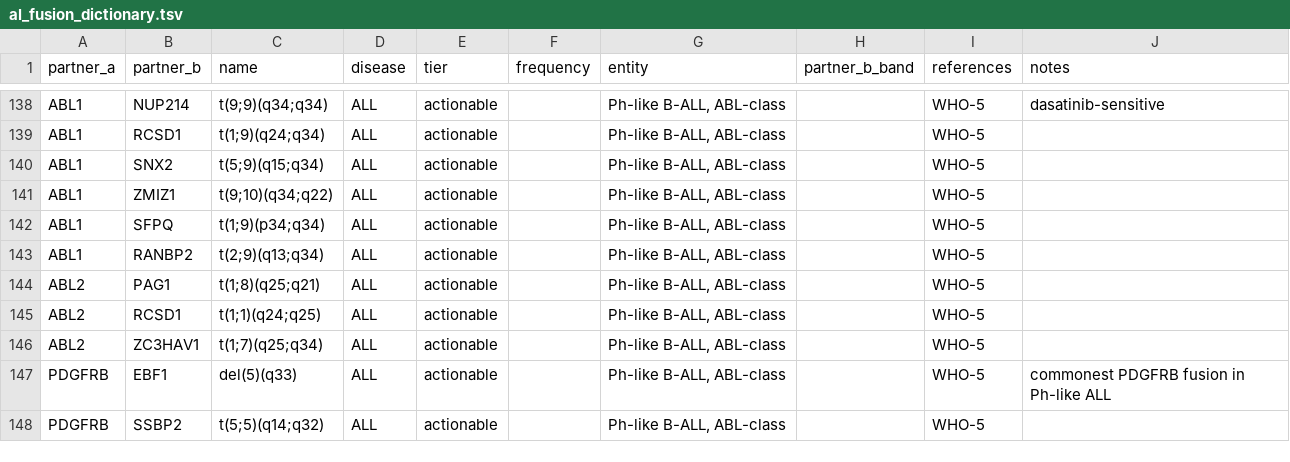
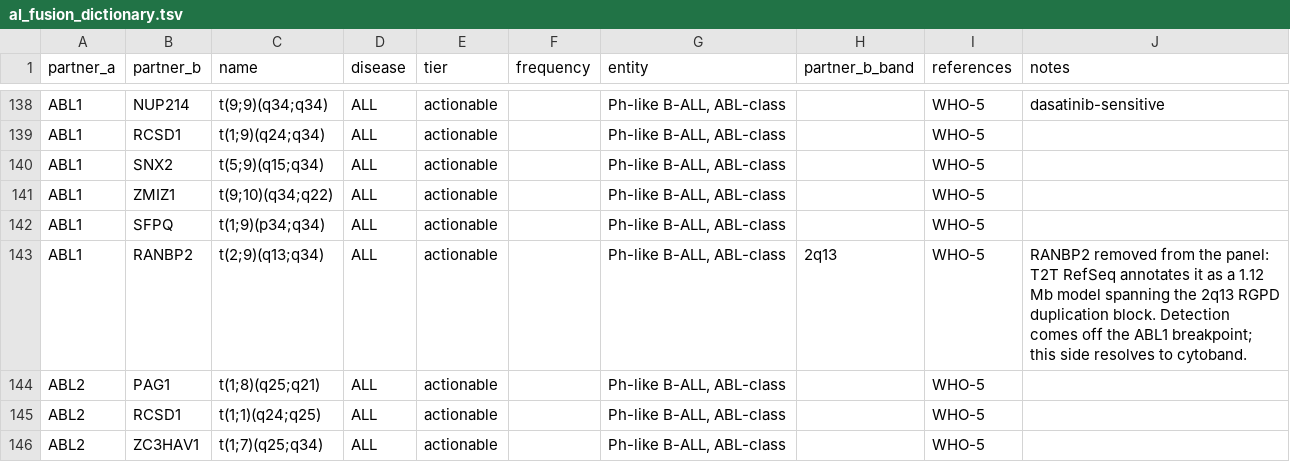
Before and after one commit to patkarlab/leukemia_awgs, a TSV file: assets/al_fusion_dictionary.tsv, drawn as a sheet; only a part is shown, gaps mark what is left out; the shorter side is filled out with more unchanged rows.

Commit message:
Remove RANBP2 from the ALL panel
T2T RefSeq annotates RANBP2 as a single 1,123,905 bp gene model spanning the
2q13 RGPD paralogue cluster, against ~66 kb in hg38. Verified as a real
annotation, not a liftover artefact: the GFF holds one gene entry at that
span, so --rederive returns the same result.

Keeping it cost 1.22 Mb of adaptive-sampling target, 2.9% of the ALL panel,
across segmental duplication where reads are multi-mapping and discarded by
anything filtering on MAPQ.

RANBP2::ABL1 detection is unaffected. ABL1 is on the panel and is a
promiscuous anchor, so any ABL1 junction is reportable whatever the partner;
the dictionary row now carries partner_b_band=2q13 so the entity is still
named from the ABL1 side. Breakpoint resolution on the RANBP2 side is lost.

ALL panel: 137 -> 136 targets, 129 -> 128 regions, T2T 41.61 -> 40.38 Mb.

```diff
--- a/assets/al_fusion_dictionary.tsv
+++ b/assets/al_fusion_dictionary.tsv
@@ -142,3 +142,3 @@ ABL1	ZMIZ1	t(9;10)(q34;q22)	ALL	actionable		Ph-like B-ALL, ABL-class		WHO-5
 ABL1	SFPQ	t(1;9)(p34;q34)	ALL	actionable		Ph-like B-ALL, ABL-class		WHO-5	
-ABL1	RANBP2	t(2;9)(q13;q34)	ALL	actionable		Ph-like B-ALL, ABL-class		WHO-5	
+ABL1	RANBP2	t(2;9)(q13;q34)	ALL	actionable		Ph-like B-ALL, ABL-class	2q13	WHO-5	RANBP2 removed from the panel: T2T RefSeq annotates it as a 1.12 Mb model spanning the 2q13 RGPD duplication block. Detection comes off the ABL1 breakpoint; this side resolves to cytoband.
 ABL2	PAG1	t(1;8)(q25;q21)	ALL	actionable		Ph-like B-ALL, ABL-class		WHO-5	
```
Also changed, not shown: assets/ALL_panel_targets.tsv, 3 other files.
